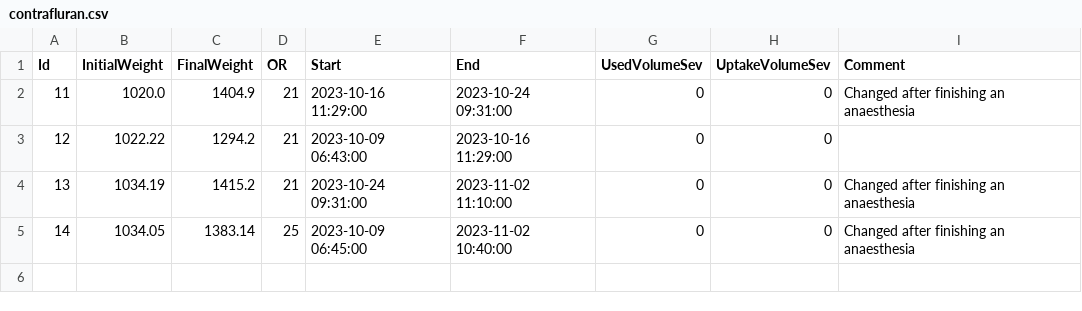
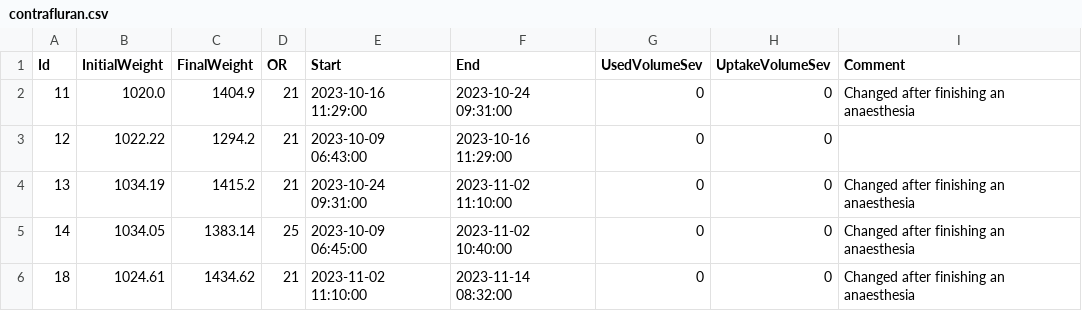
Before and after one commit to umg-minai/vct-or, a CSV file: raw-data/contrafluran.csv, drawn as a sheet.

Commit message:
feat: add weight for agc 18

```diff
--- a/raw-data/contrafluran.csv
+++ b/raw-data/contrafluran.csv
@@ -5 +5,2 @@ Id,InitialWeight,FinalWeight,OR,Start,End,UsedVolumeSev,UptakeVolumeSev,Comment
 14,1034.05,1383.14,25,2023-10-09 06:45:00,2023-11-02 10:40:00,0,0,Changed after finishing an anaesthesia
+18,1024.61,1434.62,21,2023-11-02 11:10:00,2023-11-14 08:32:00,0,0,Changed after finishing an anaesthesia
```
